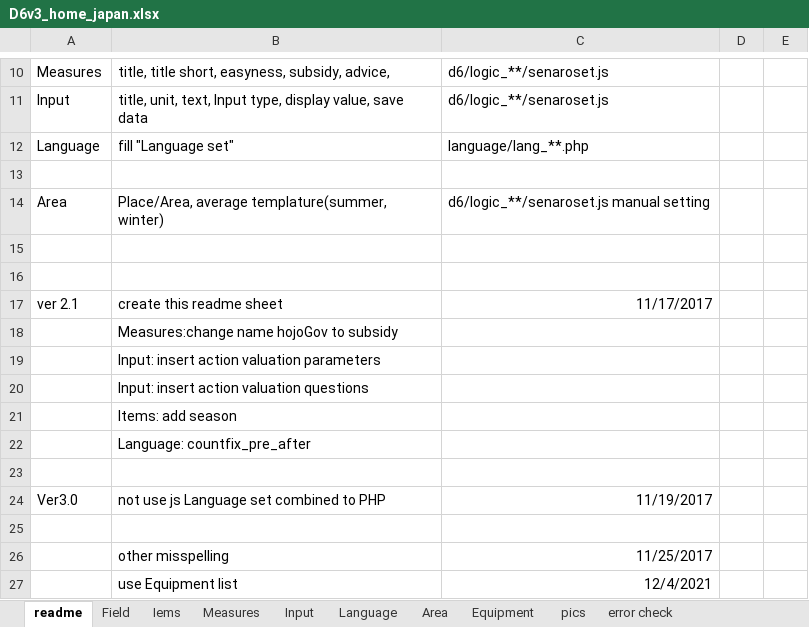
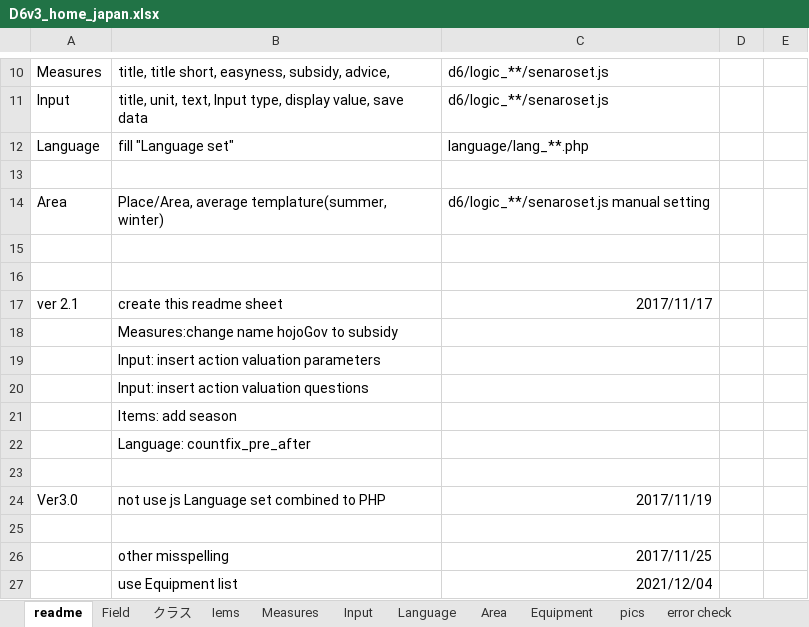
Before and after one commit to hinodeyasuzuki/d62, an Excel workbook: logic_JP/D6v3_home_japan.xlsx, sheet readme, drawn as a sheet; only a part is shown, gaps mark what is left out; values as stored, in another font and other column widths than the file's, no borders; the diff names each change by its address in the sheet, - before the commit and + after, or states it on an @@ line.

```diff
--- a/logic_JP/D6v3_home_japan.xlsx (sheet readme)
+++ b/logic_JP/D6v3_home_japan.xlsx (sheet readme)
@@ sheet tab unhidden: クラス @@
-C17: 11/17/2017
+C17: 2017/11/17
-C24: 11/19/2017
+C24: 2017/11/19
-C26: 11/25/2017
+C26: 2017/11/25
-C27: 12/4/2021
+C27: 2021/12/04
```
Also changed, not shown: sheet Measures, sheet Input, formulas that keep their value, charts or pictures, 1 other file.
